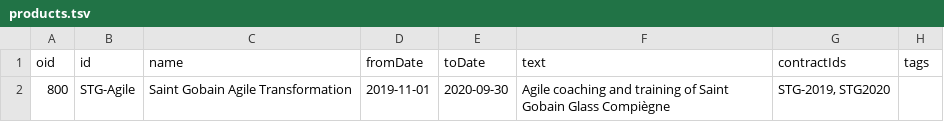
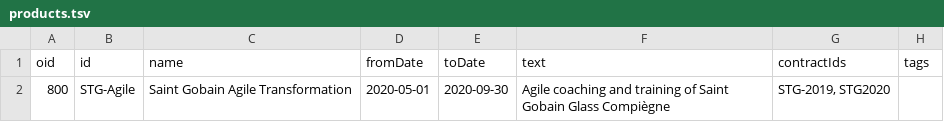
Before and after one commit to tangly-team/tangly-os, a TSV file: net.tangly.erp-integration/src/main/resources/net/tangly/products/products.tsv, drawn as a sheet.

```diff
--- a/net.tangly.erp-integration/src/main/resources/net/tangly/products/products.tsv
+++ b/net.tangly.erp-integration/src/main/resources/net/tangly/products/products.tsv
@@ -1,2 +1,2 @@
 "oid"	"id"	"name"	"fromDate"	"toDate"	"text"	"contractIds"	"tags"
-"800"	"STG-Agile"	"Saint Gobain Agile Transformation"	"2019-11-01"	"2020-09-30"	"Agile coaching and training of Saint Gobain Glass Compiègne"	"STG-2019, STG2020"	""
+"800"	"STG-Agile"	"Saint Gobain Agile Transformation"	"2020-05-01"	"2020-09-30"	"Agile coaching and training of Saint Gobain Glass Compiègne"	"STG-2019, STG2020"	""
```
Also changed, not shown: net.tangly.erp-integration/src/main/resources/net/tangly/crm/contracts.tsv, 16 other files.
